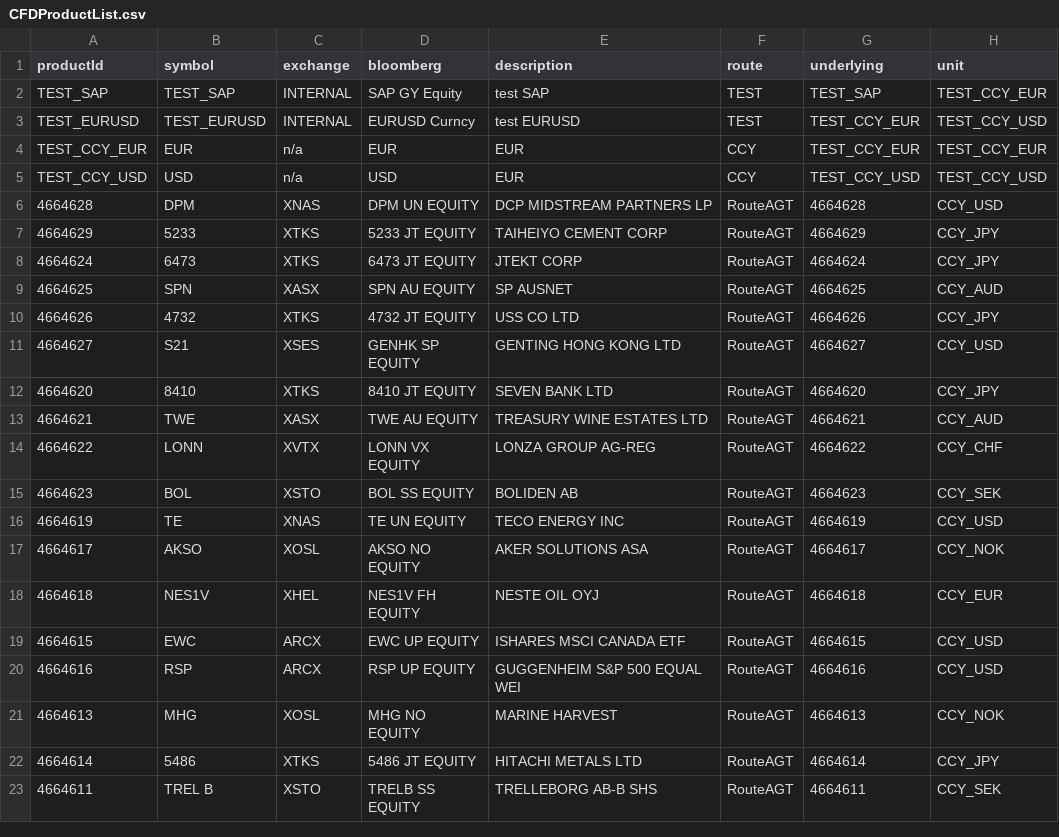
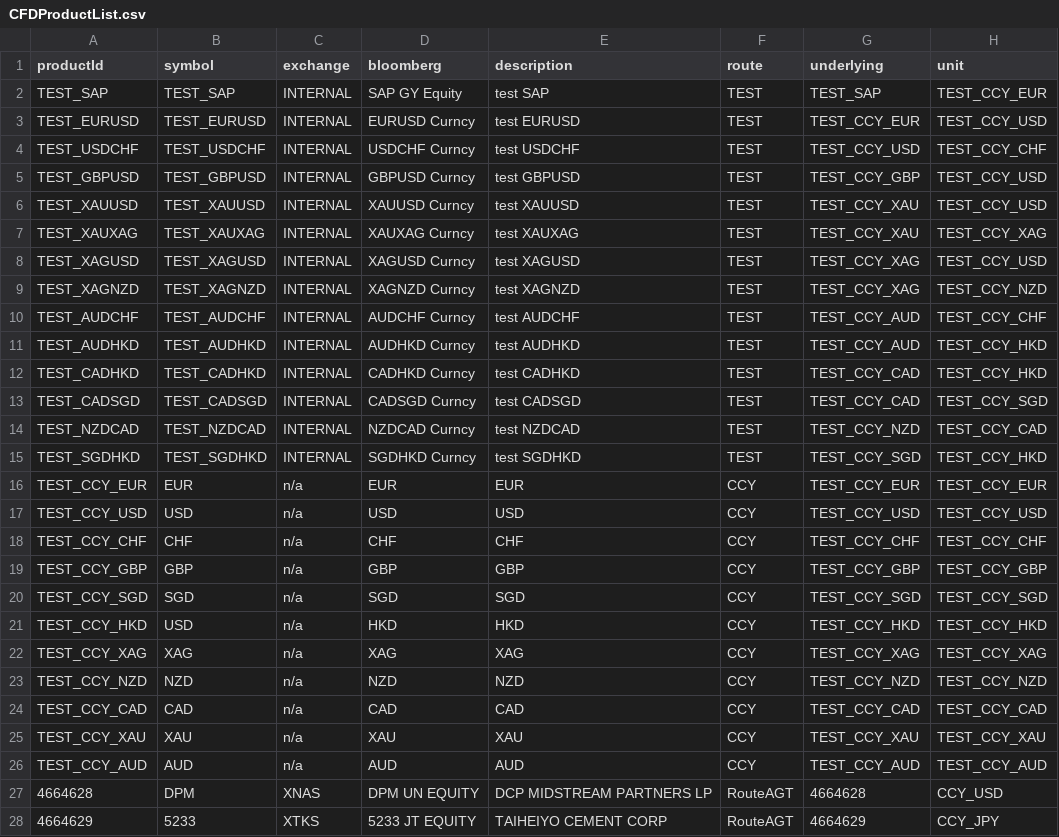
Before and after one commit to yatsdev/AllGoTrading, a CSV file: yats/config/CFDProductList.csv, drawn as a sheet; only a part is shown; the shorter side is filled out with more unchanged rows.

Commit message:
counter receipts for trades in InternalMarket

```diff
--- a/yats/config/CFDProductList.csv
+++ b/yats/config/CFDProductList.csv
@@ -3,4 +3,25 @@ TEST_SAP,TEST_SAP,INTERNAL,SAP GY Equity,test SAP,TEST,TEST_SAP,TEST_CCY_EUR
 TEST_EURUSD,TEST_EURUSD,INTERNAL,EURUSD Curncy,test EURUSD,TEST,TEST_CCY_EUR,TEST_CCY_USD
+TEST_USDCHF,TEST_USDCHF,INTERNAL,USDCHF Curncy,test USDCHF,TEST,TEST_CCY_USD,TEST_CCY_CHF
+TEST_GBPUSD,TEST_GBPUSD,INTERNAL,GBPUSD Curncy,test GBPUSD,TEST,TEST_CCY_GBP,TEST_CCY_USD
+TEST_XAUUSD,TEST_XAUUSD,INTERNAL,XAUUSD Curncy,test XAUUSD,TEST,TEST_CCY_XAU,TEST_CCY_USD
+TEST_XAUXAG,TEST_XAUXAG,INTERNAL,XAUXAG Curncy,test XAUXAG,TEST,TEST_CCY_XAU,TEST_CCY_XAG
+TEST_XAGUSD,TEST_XAGUSD,INTERNAL,XAGUSD Curncy,test XAGUSD,TEST,TEST_CCY_XAG,TEST_CCY_USD
+TEST_XAGNZD,TEST_XAGNZD,INTERNAL,XAGNZD Curncy,test XAGNZD,TEST,TEST_CCY_XAG,TEST_CCY_NZD
+TEST_AUDCHF,TEST_AUDCHF,INTERNAL,AUDCHF Curncy,test AUDCHF,TEST,TEST_CCY_AUD,TEST_CCY_CHF
+TEST_AUDHKD,TEST_AUDHKD,INTERNAL,AUDHKD Curncy,test AUDHKD,TEST,TEST_CCY_AUD,TEST_CCY_HKD
+TEST_CADHKD,TEST_CADHKD,INTERNAL,CADHKD Curncy,test CADHKD,TEST,TEST_CCY_CAD,TEST_CCY_HKD
+TEST_CADSGD,TEST_CADSGD,INTERNAL,CADSGD Curncy,test CADSGD,TEST,TEST_CCY_CAD,TEST_CCY_SGD
+TEST_NZDCAD,TEST_NZDCAD,INTERNAL,NZDCAD Curncy,test NZDCAD,TEST,TEST_CCY_NZD,TEST_CCY_CAD
+TEST_SGDHKD,TEST_SGDHKD,INTERNAL,SGDHKD Curncy,test SGDHKD,TEST,TEST_CCY_SGD,TEST_CCY_HKD
 TEST_CCY_EUR,EUR,n/a,EUR,EUR,CCY,TEST_CCY_EUR,TEST_CCY_EUR
-TEST_CCY_USD,USD,n/a,USD,EUR,CCY,TEST_CCY_USD,TEST_CCY_USD
+TEST_CCY_USD,USD,n/a,USD,USD,CCY,TEST_CCY_USD,TEST_CCY_USD
+TEST_CCY_CHF,CHF,n/a,CHF,CHF,CCY,TEST_CCY_CHF,TEST_CCY_CHF
+TEST_CCY_GBP,GBP,n/a,GBP,GBP,CCY,TEST_CCY_GBP,TEST_CCY_GBP
+TEST_CCY_SGD,SGD,n/a,SGD,SGD,CCY,TEST_CCY_SGD,TEST_CCY_SGD
+TEST_CCY_HKD,USD,n/a,HKD,HKD,CCY,TEST_CCY_HKD,TEST_CCY_HKD
+TEST_CCY_XAG,XAG,n/a,XAG,XAG,CCY,TEST_CCY_XAG,TEST_CCY_XAG
+TEST_CCY_NZD,NZD,n/a,NZD,NZD,CCY,TEST_CCY_NZD,TEST_CCY_NZD
+TEST_CCY_CAD,CAD,n/a,CAD,CAD,CCY,TEST_CCY_CAD,TEST_CCY_CAD
+TEST_CCY_XAU,XAU,n/a,XAU,XAU,CCY,TEST_CCY_XAU,TEST_CCY_XAU
+TEST_CCY_AUD,AUD,n/a,AUD,AUD,CCY,TEST_CCY_AUD,TEST_CCY_AUD
 4664628,DPM,XNAS,DPM UN EQUITY,DCP MIDSTREAM PARTNERS LP,RouteAGT,4664628,CCY_USD
```
Also changed, not shown: 16 other files.
